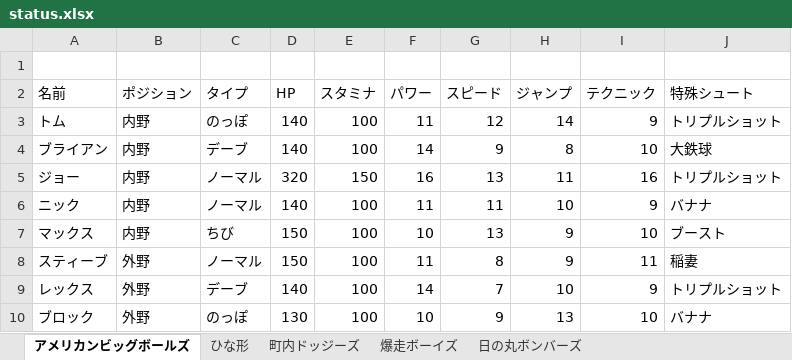
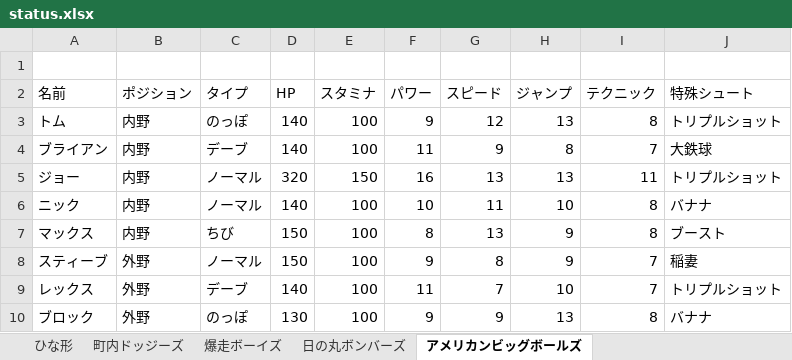
Before and after one commit to rhmgoto/newdodge, an Excel workbook: data/status.xlsx, sheet アメリカンビッグボールズ, drawn as a sheet; values as stored, in another font and other column widths than the file's, no borders; the diff names each change by its address in the sheet, - before the commit and + after, or states it on an @@ line.

```diff
--- a/data/status.xlsx (sheet アメリカンビッグボールズ)
+++ b/data/status.xlsx (sheet アメリカンビッグボールズ)
@@ sheet tab order changed: ひな形 | 町内ドッジーズ | 爆走ボーイズ | 日の丸ボンバーズ | アメリカンビッグボールズ @@
-F3 (パワー): 11
+F3 (パワー): 9
-H3 (ジャンプ): 14
+H3 (ジャンプ): 13
-I3 (テクニック): 9
+I3 (テクニック): 8
-F4 (パワー): 14
+F4 (パワー): 11
-I4 (テクニック): 10
+I4 (テクニック): 7
-H5 (ジャンプ): 11
+H5 (ジャンプ): 13
-I5 (テクニック): 16
+I5 (テクニック): 11
-F6 (パワー): 11
+F6 (パワー): 10
-I6 (テクニック): 9
+I6 (テクニック): 8
-F7 (パワー): 10
+F7 (パワー): 8
-I7 (テクニック): 10
+I7 (テクニック): 8
-F8 (パワー): 11
+F8 (パワー): 9
-I8 (テクニック): 11
+I8 (テクニック): 7
-F9 (パワー): 14
+F9 (パワー): 11
-I9 (テクニック): 9
+I9 (テクニック): 7
-F10 (パワー): 10
+F10 (パワー): 9
-I10 (テクニック): 10
+I10 (テクニック): 8
```
Also changed, not shown: sheet 日の丸ボンバーズ, 4 other files.
